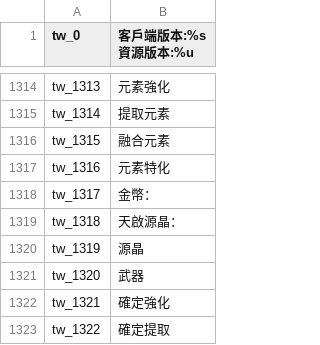
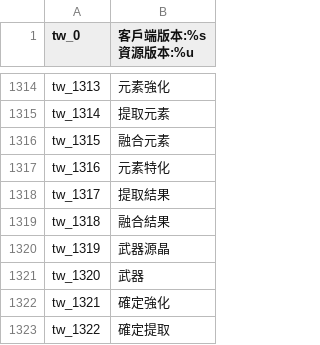
Before and after one commit to oberon-wu/teon-lang, a CSV file: localization/localization_tw.csv, drawn as a sheet; only a part is shown, gaps mark what is left out; the diff covers the shown part only.

```diff
--- a/localization/localization_tw.csv
+++ b/localization/localization_tw.csv
@@ -1317,5 +1317,5 @@ tw_1315,"融合元素"
 tw_1316,"元素特化"
-tw_1317,"金幣："
-tw_1318,"天啟源晶："
-tw_1319,"源晶"
+tw_1317,"提取結果"
+tw_1318,"融合結果"
+tw_1319,"武器源晶"
 tw_1320,"武器"
```
Also changed, not shown: 19 removed rows and 4 edited cells elsewhere in this file.
